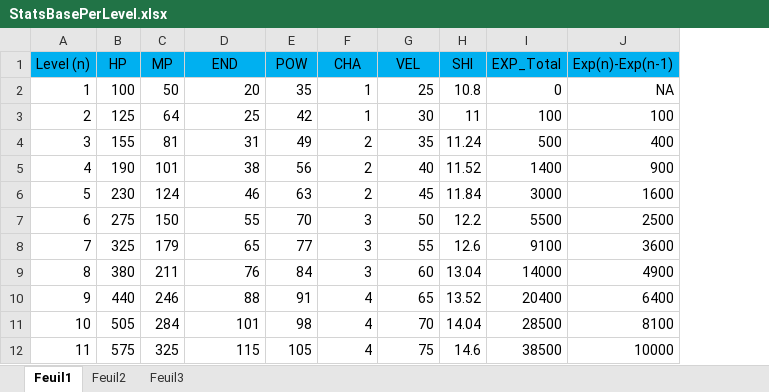
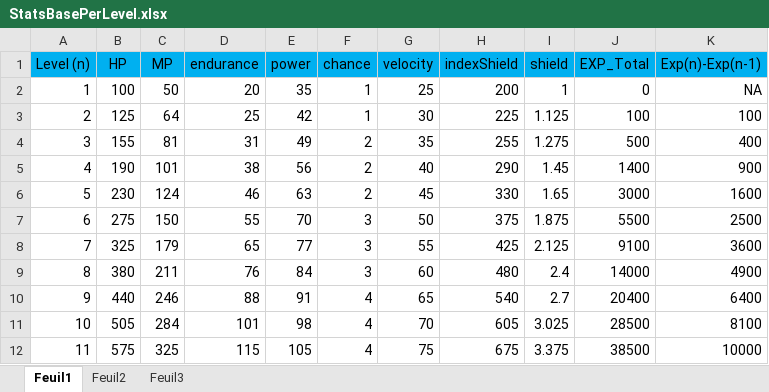
Before and after one commit to asgards1990/testGame, an Excel workbook: StatsBasePerLevel.xlsx, sheet Feuil1, drawn as a sheet; only a part is shown; values as stored, in another font and other column widths than the file's, no borders; removed rows and columns are numbered as before the commit, all else as after; the diff names each change by its address in the sheet, - before the commit and + after, or states it on an @@ line.

Commit message:
"add Item,change the way the shield is calculated, not final"

```diff
--- a/StatsBasePerLevel.xlsx (sheet Feuil1)
+++ b/StatsBasePerLevel.xlsx (sheet Feuil1)
-column H (SHI), rows 2-12: 10.8 | 11 | 11.24 | 11.52 | 11.84 | 12.2 | 12.6 | 13.04 | 13.52 | 14.04 | 14.6
+column H (indexShield), rows 2-12: 200 | 225 | 255 | 290 | 330 | 375 | 425 | 480 | 540 | 605 | 675
+column I (shield), rows 2-12: 1 | 1.125 | 1.275 | 1.45 | 1.65 | 1.875 | 2.125 | 2.4 | 2.7 | 3.025 | 3.375
-D1: END
+D1: endurance
-E1: POW
+E1: power
-F1: CHA
+F1: chance
-G1: VEL
+G1: velocity
```
Also changed, not shown: formulas that keep their value, 14 other files.
